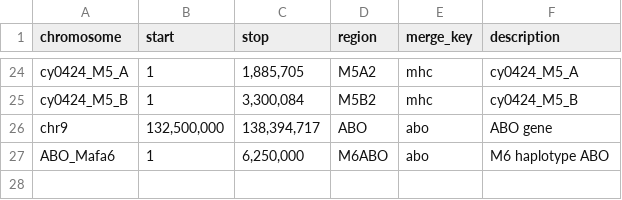
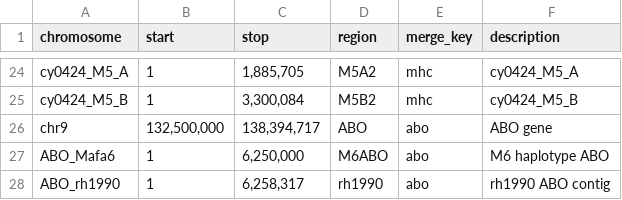
Before and after one commit to nrminor/nf-RASH, a TSV file: resources/desired_regions.tsv, drawn as a sheet; only a part is shown, gaps mark what is left out; the diff names each change by its address in the sheet, - before the commit and + after, or states it on an @@ line.

Commit message:
adding another region to bait

```diff
--- a/resources/desired_regions.tsv
+++ b/resources/desired_regions.tsv
+row 28: ABO_rh1990 | 1 | 6,258,317 | rh1990 | abo | rh1990 ABO contig
```
